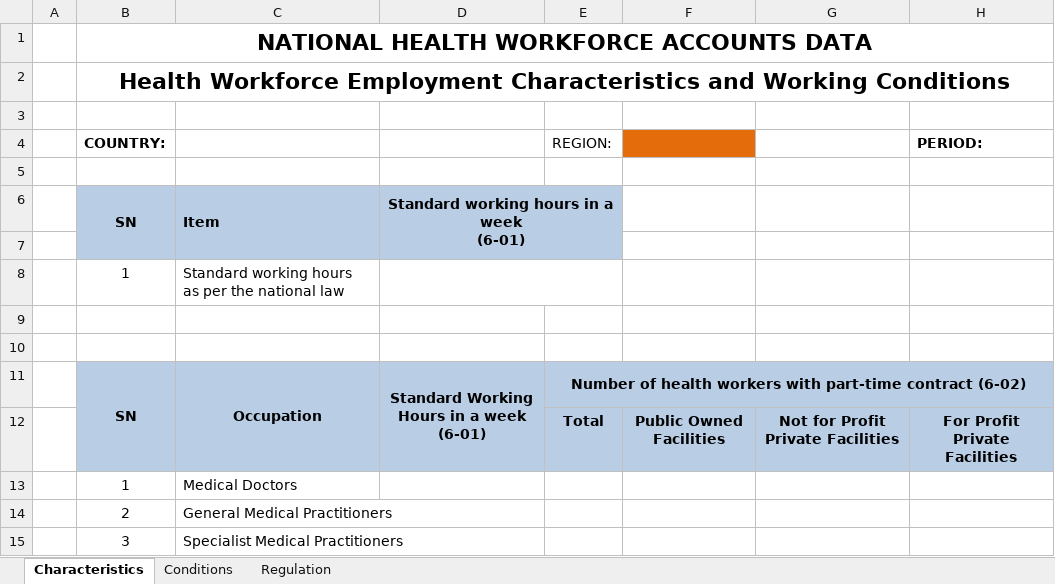
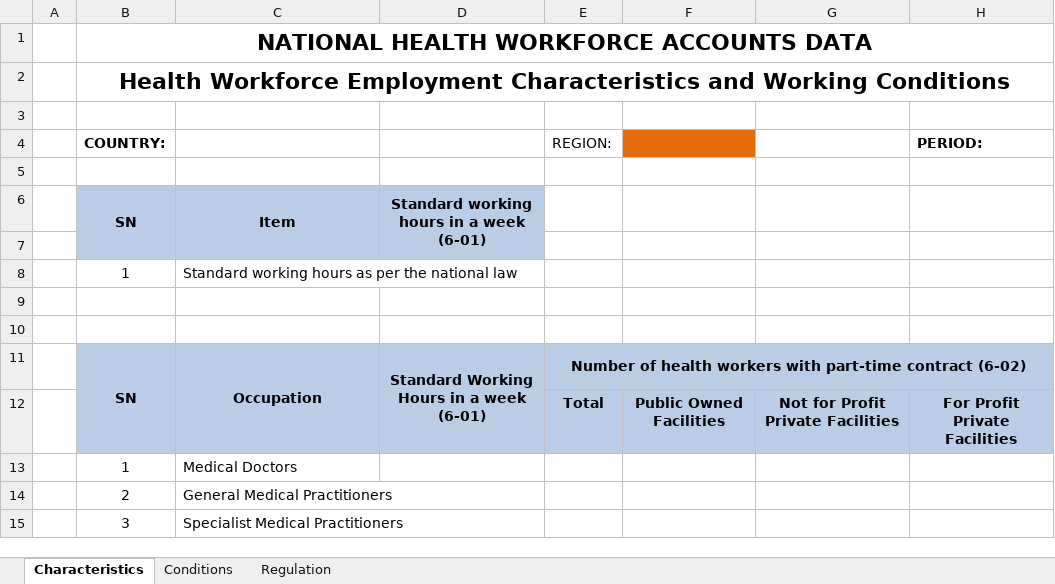
Before and after one commit to EyeSeeTea/excel-data-import-app, an Excel workbook: templates/NHWA_Module_6.xlsx, sheet Characteristics, drawn as a sheet; only a part is shown; values as stored, in another font and other column widths than the file's, no borders; charts and pictures not drawn; the diff names each change by its address in the sheet, - before the commit and + after, or states it on an @@ line.

```diff
--- a/templates/NHWA_Module_6.xlsx (sheet Characteristics)
+++ b/templates/NHWA_Module_6.xlsx (sheet Characteristics)
-C6 alignment: left
+C6 alignment: center
-D6:E7 merged
+D6:D7 merged
-E6:E7 fill: #B9CDE5
+E6:E7 fill: none
-D8:E8 merged
```
Also changed, not shown: templates/NHWA_Module_8_10.xlsx, 2 other files.
